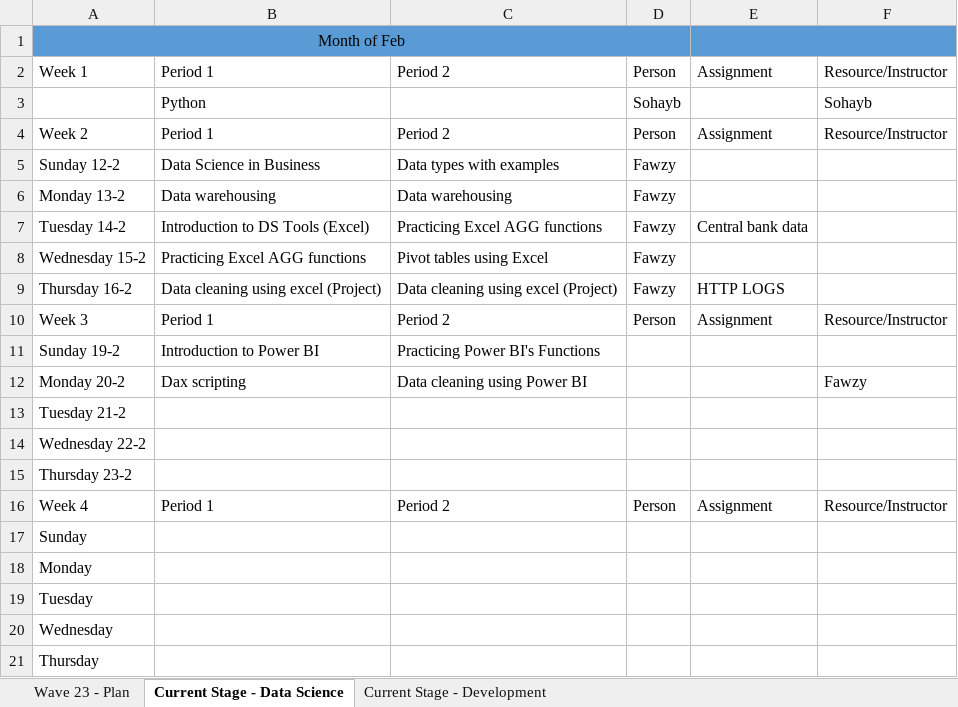
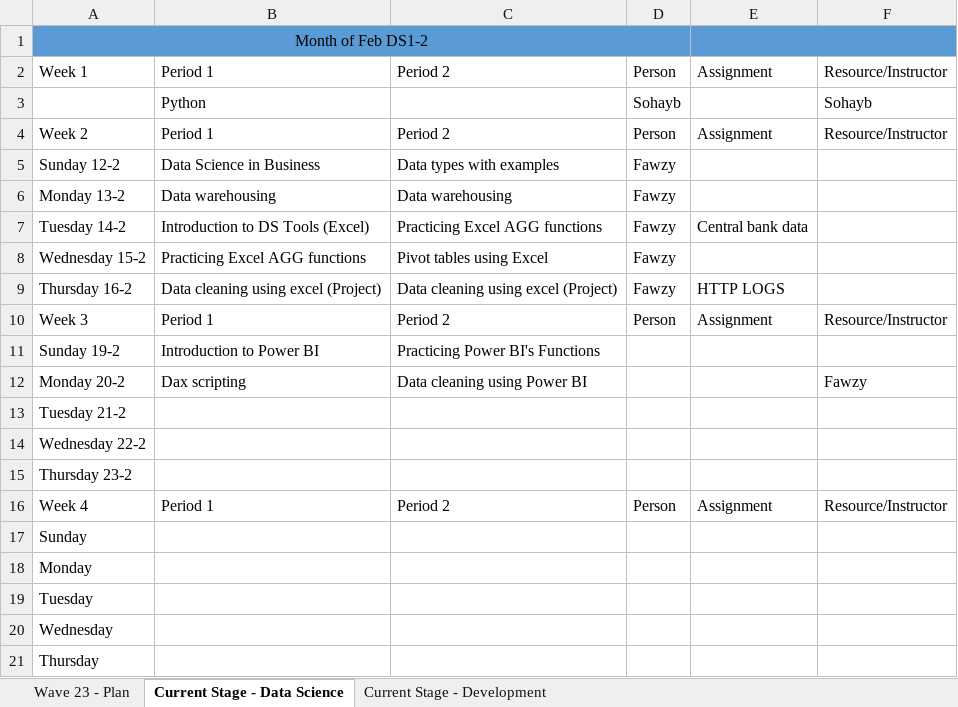
Before and after one commit to samira41910291/intern, an Excel workbook: docs/Wave23_Plan_Corelia.xlsx, sheet Current Stage - Data Science, drawn as a sheet; values as stored, in another font and other column widths than the file's, no borders; table styles not drawn; the diff names each change by its address in the sheet, - before the commit and + after, or states it on an @@ line.

Commit message:
Update current stages

```diff
--- a/docs/Wave23_Plan_Corelia.xlsx (sheet Current Stage - Data Science)
+++ b/docs/Wave23_Plan_Corelia.xlsx (sheet Current Stage - Data Science)
-A1: Month of Feb
+A1: Month of Feb DS1-2
```
Also changed, not shown: sheet Current Stage - Development.
